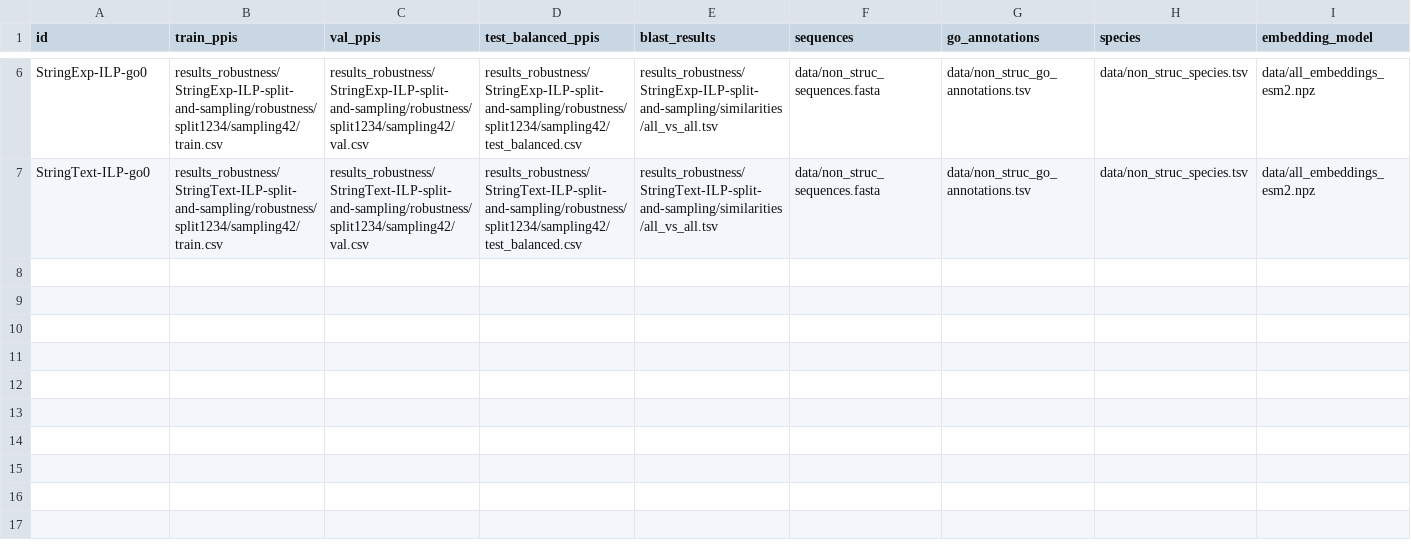
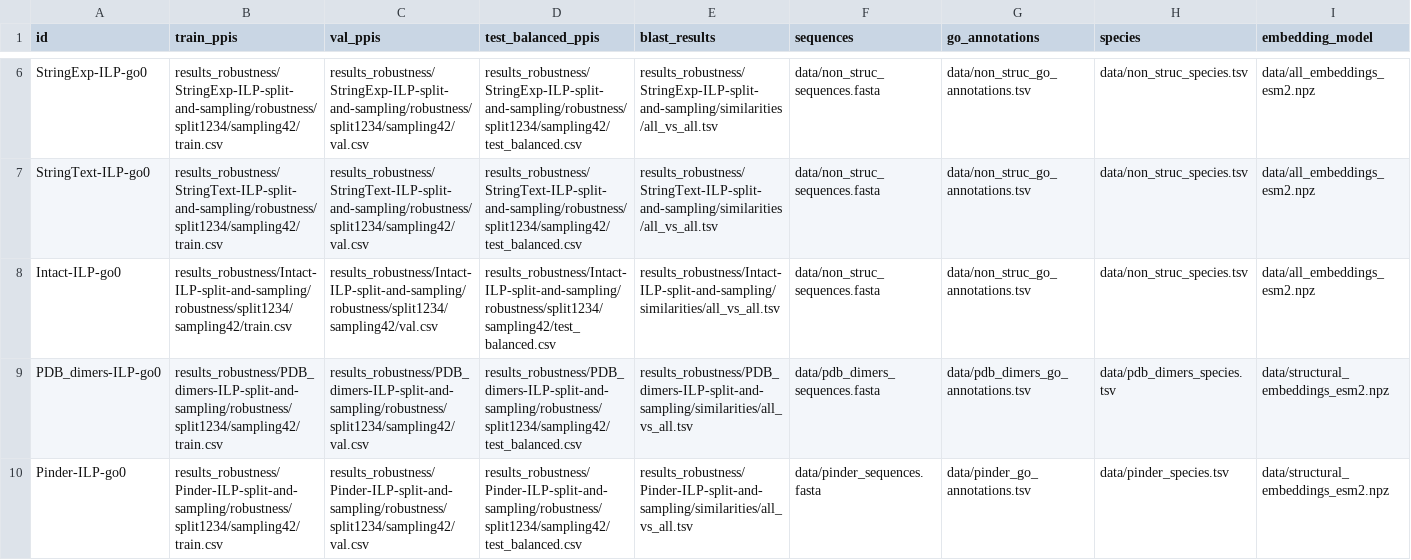
Before and after one commit to bionetslab/ppi-splitting-pipeline, a CSV file: samplesheets/samplesheet_go_weight.csv, drawn as a sheet; only a part is shown, gaps mark what is left out; rows hold the shown columns only; the diff names each change by its address in the sheet, - before the commit and + after, or states it on an @@ line.

```diff
--- a/samplesheets/samplesheet_go_weight.csv
+++ b/samplesheets/samplesheet_go_weight.csv
+row 8: Intact-ILP-go0 | results_robustness/Intact-ILP-split-and-sampling/robustness/split1234/sampling42/train.csv | results_robustness/Intact-ILP-split-and-sampling/robustness/split1234/sampling42/val.csv | results_robustness/Intact-ILP-split-and-sampling/robustness/split1234/sampling42/test_balanced.csv | results_robustness/Intact-ILP-split-and-sampling/similarities/all_vs_all.tsv | data/non_struc_sequences.fasta | data/non_struc_go_annotations.tsv | data/non_struc_species.tsv | data/all_embeddings_esm2.npz
+row 9: PDB_dimers-ILP-go0 | results_robustness/PDB_dimers-ILP-split-and-sampling/robustness/split1234/sampling42/train.csv | results_robustness/PDB_dimers-ILP-split-and-sampling/robustness/split1234/sampling42/val.csv | results_robustness/PDB_dimers-ILP-split-and-sampling/robustness/split1234/sampling42/test_balanced.csv | results_robustness/PDB_dimers-ILP-split-and-sampling/similarities/all_vs_all.tsv | data/pdb_dimers_sequences.fasta | data/pdb_dimers_go_annotations.tsv | data/pdb_dimers_species.tsv | data/structural_embeddings_esm2.npz
+row 10: Pinder-ILP-go0 | results_robustness/Pinder-ILP-split-and-sampling/robustness/split1234/sampling42/train.csv | results_robustness/Pinder-ILP-split-and-sampling/robustness/split1234/sampling42/val.csv | results_robustness/Pinder-ILP-split-and-sampling/robustness/split1234/sampling42/test_balanced.csv | results_robustness/Pinder-ILP-split-and-sampling/similarities/all_vs_all.tsv | data/pinder_sequences.fasta | data/pinder_go_annotations.tsv | data/pinder_species.tsv | data/structural_embeddings_esm2.npz
```
Also changed, not shown: samplesheets/samplesheet_pool_size.csv.
